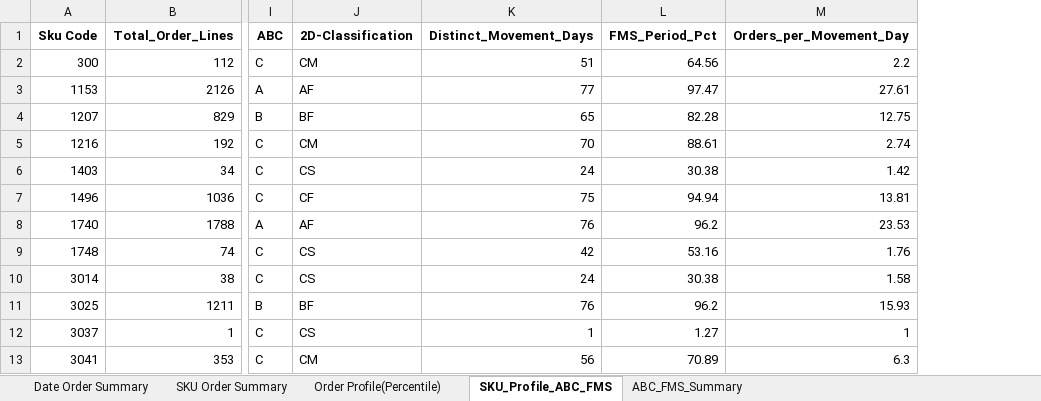
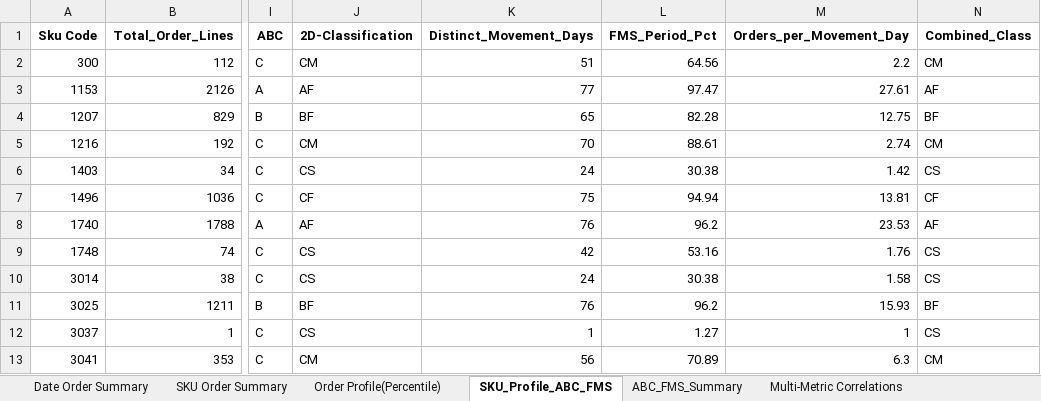
Before and after one commit to madankumarvmc/analyticsPlatform, an Excel workbook: warehouse_web_app/Order_Profiles.xlsx, sheet SKU_Profile_ABC_FMS, drawn as a sheet; only a part is shown, gaps mark what is left out; values as stored, in another font and other column widths than the file's, no borders; the diff names each change by its address in the sheet, - before the commit and + after, or states it on an @@ line.

```diff
--- a/warehouse_web_app/Order_Profiles.xlsx (sheet SKU_Profile_ABC_FMS)
+++ b/warehouse_web_app/Order_Profiles.xlsx (sheet SKU_Profile_ABC_FMS)
+sheet tab: Multi-Metric Correlations
+column N (Combined_Class), rows 2-13: CM | AF | BF | CM | CS | CF | AF | CS | CS | BF | CS | CM
```
Also changed, not shown: sheet Date Order Summary, other sheet tabs, Order_Profiles.xlsx, 14 other files.
